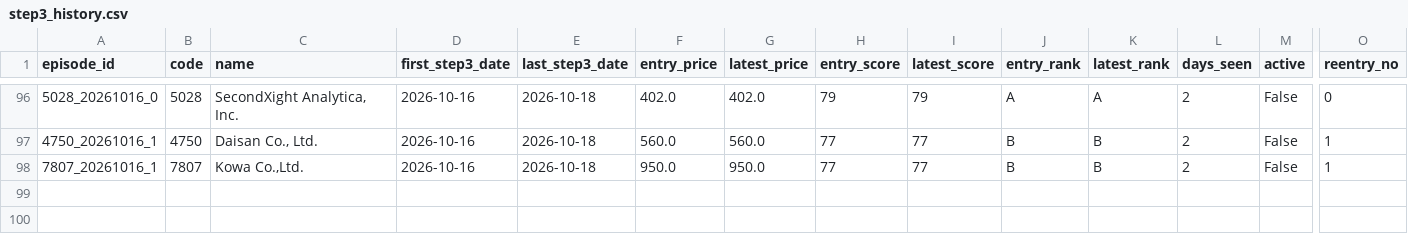
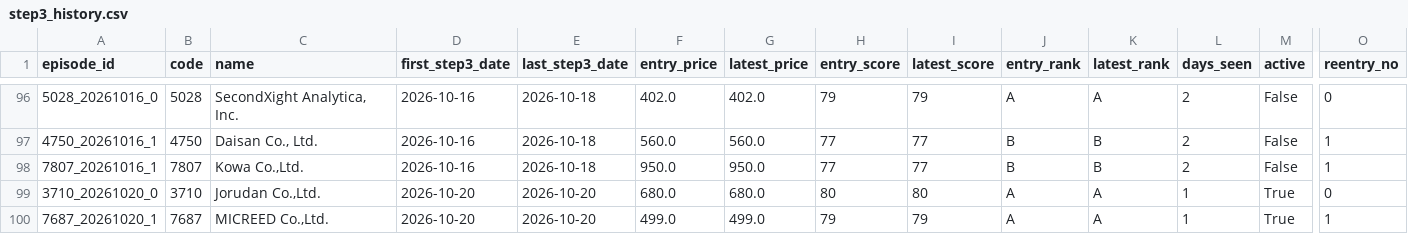
Before and after one commit to rikubell0954-del/stock-monito, a CSV file: results/step3_history.csv, drawn as a sheet; only a part is shown, gaps mark what is left out; rows hold the shown columns only; the diff names each change by its address in the sheet, - before the commit and + after, or states it on an @@ line.

```diff
--- a/results/step3_history.csv
+++ b/results/step3_history.csv
+row 99: 3710_20261020_0 | 3710 | Jorudan Co.,Ltd. | 2026-10-20 | 2026-10-20 | 680.0 | 680.0 | 80 | 80 | A | A | 1 | True | 0
+row 100: 7687_20261020_1 | 7687 | MICREED Co.,Ltd. | 2026-10-20 | 2026-10-20 | 499.0 | 499.0 | 79 | 79 | A | A | 1 | True | 1
```
Also changed, not shown: results/market_regime.csv, results/market_regime_history.csv, 14 other files.
